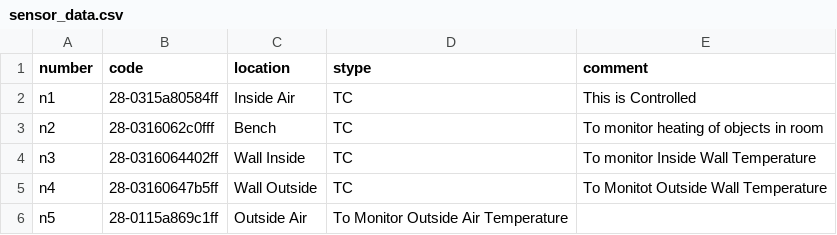
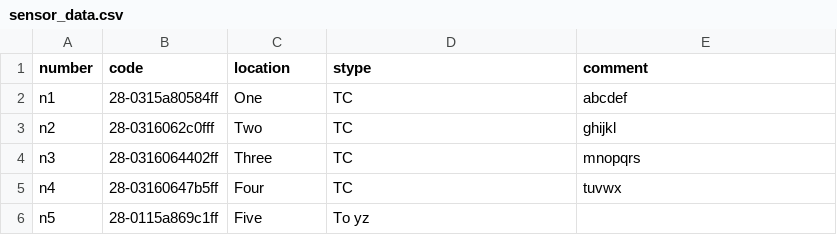
Before and after one commit to grayerbeard/temperatures, a CSV file: sensor_data.csv, drawn as a sheet.

Commit message:
Changes done to get almost working with original five sensors from CNE

```diff
--- a/sensor_data.csv
+++ b/sensor_data.csv
@@ -1,6 +1,6 @@
 number,code,location,stype,comment
-n1,28-0315a80584ff,Inside Air,TC,This is Controlled
-n2,28-0316062c0fff,Bench,TC,To monitor heating of objects in room
-n3,28-0316064402ff,Wall Inside,TC,To monitor Inside Wall Temperature
-n4,28-03160647b5ff,Wall Outside,TC, To Monitot Outside Wall Temperature
-n5,28-0115a869c1ff,Outside Air,To Monitor Outside Air Temperature
+n1,28-0315a80584ff,One,TC,abcdef
+n2,28-0316062c0fff,Two,TC,ghijkl
+n3,28-0316064402ff,Three,TC,mnopqrs
+n4,28-03160647b5ff,Four,TC,tuvwx
+n5,28-0115a869c1ff,Five,To yz
```
Also changed, not shown: 5 other files.
